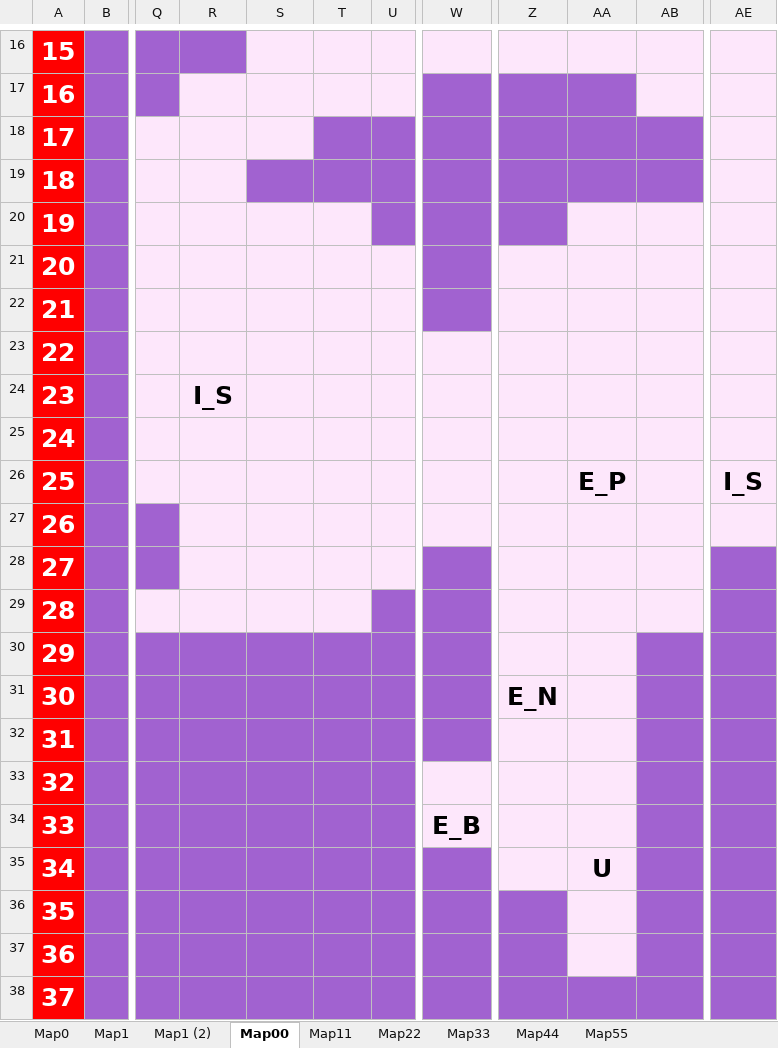
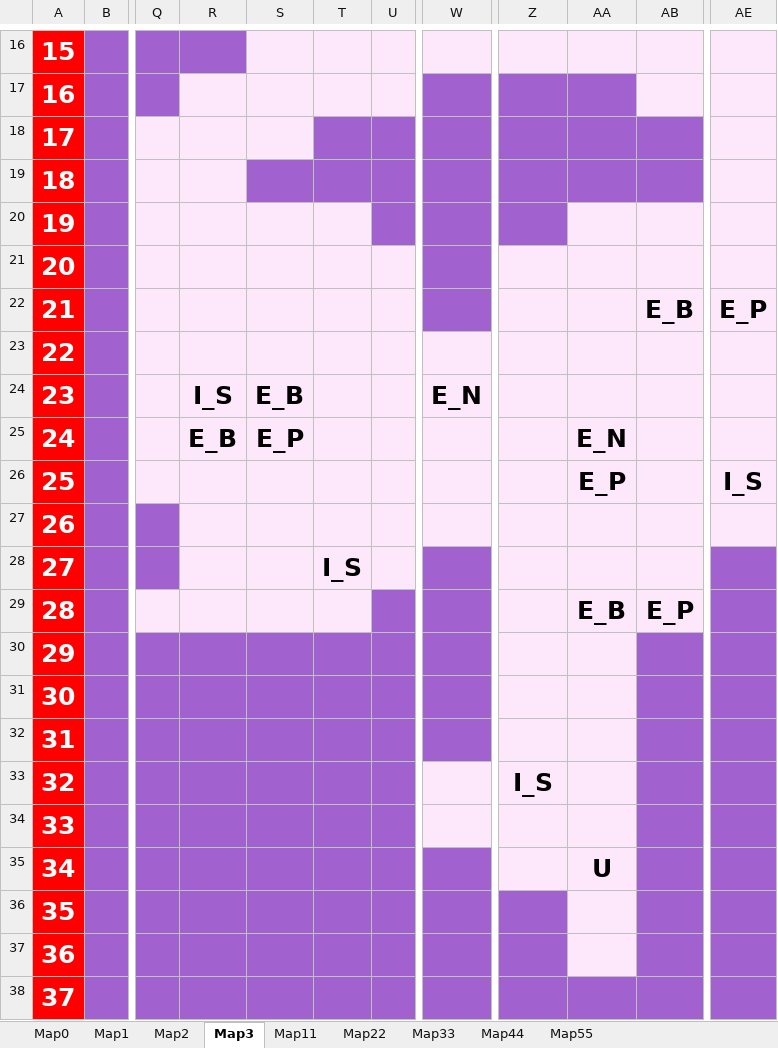
Before and after one commit to OnlyMutalisk/2024-Unity.Capstone, an Excel workbook: Assets/StreamingAssets/Map.xlsx, sheet Map3, drawn as a sheet; only a part is shown, gaps mark what is left out; values as stored, in another font and other column widths than the file's, no borders; the diff names each change by its address in the sheet, - before the commit and + after, or states it on an @@ line.

```diff
--- a/Assets/StreamingAssets/Map.xlsx (sheet Map3)
+++ b/Assets/StreamingAssets/Map.xlsx (sheet Map3)
-sheet tab: Map1 (2)
+sheet tab: Map2
-sheet tab: Map00
+sheet tab: Map3
-AB22: (empty)
+AB22: E_B
-AE22: (empty)
+AE22: E_P
-S24: (empty)
+S24: E_B
-W24: (empty)
+W24: E_N
-R25: (empty)
+R25: E_B
-S25: (empty)
+S25: E_P
-AA25: (empty)
+AA25: E_N
-T28: (empty)
+T28: I_S
-AA29: (empty)
+AA29: E_B
-AB29: (empty)
+AB29: E_P
-Z31: E_N
+Z31: (empty)
-Z33: (empty)
+Z33: I_S
-W34: E_B
+W34: (empty)
```
Also changed, not shown: 8 other files.
